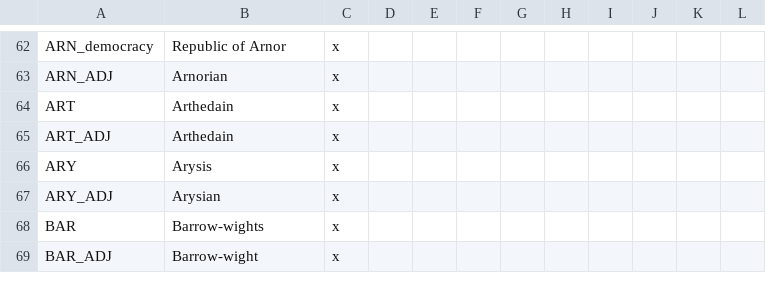
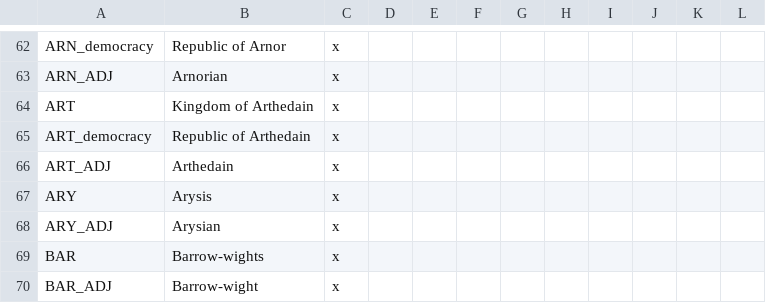
Before and after one commit to The-Third-Age/TTA-Victoria-2, a CSV file: localisation/countries.csv, drawn as a sheet; only a part is shown, gaps mark what is left out.

```diff
--- a/localisation/countries.csv
+++ b/localisation/countries.csv
@@ -63,3 +63,4 @@ ARN_democracy;Republic of Arnor;x
 ARN_ADJ;Arnorian;x
-ART;Arthedain;x
+ART;Kingdom of Arthedain;x
+ART_democracy;Republic of Arthedain;x
 ART_ADJ;Arthedain;x
```
Also changed, not shown: localisation/decisions.csv, 2 other files.
